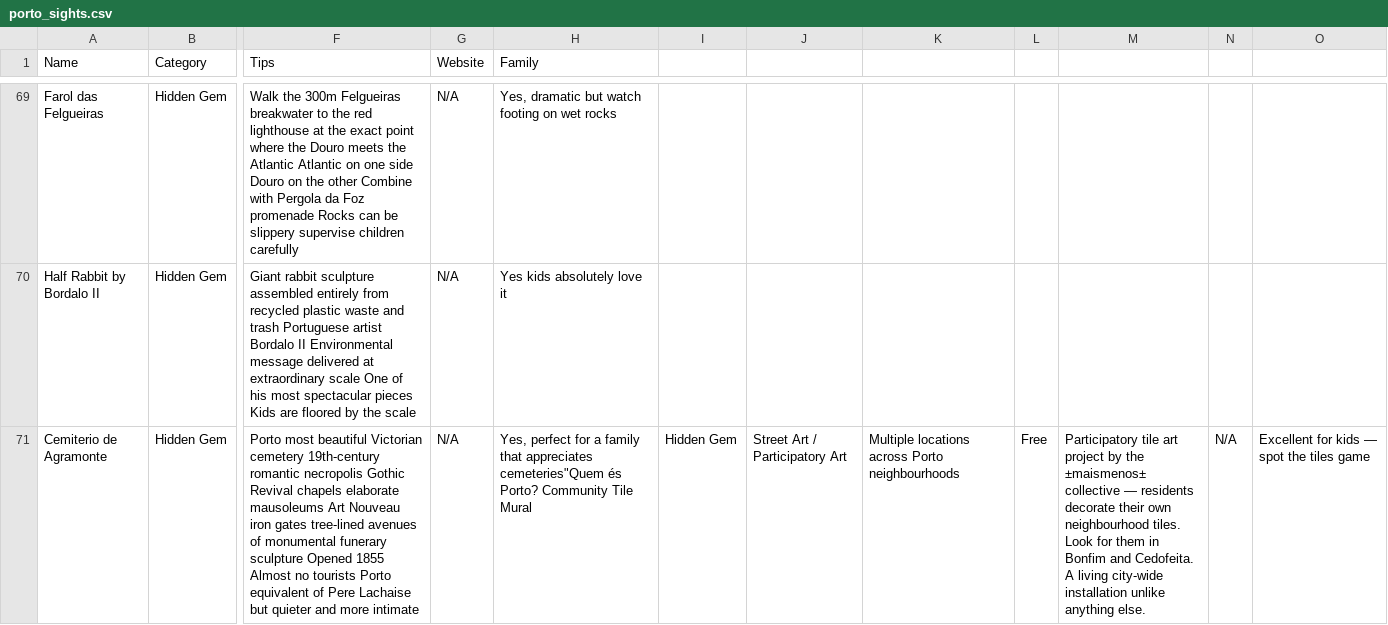
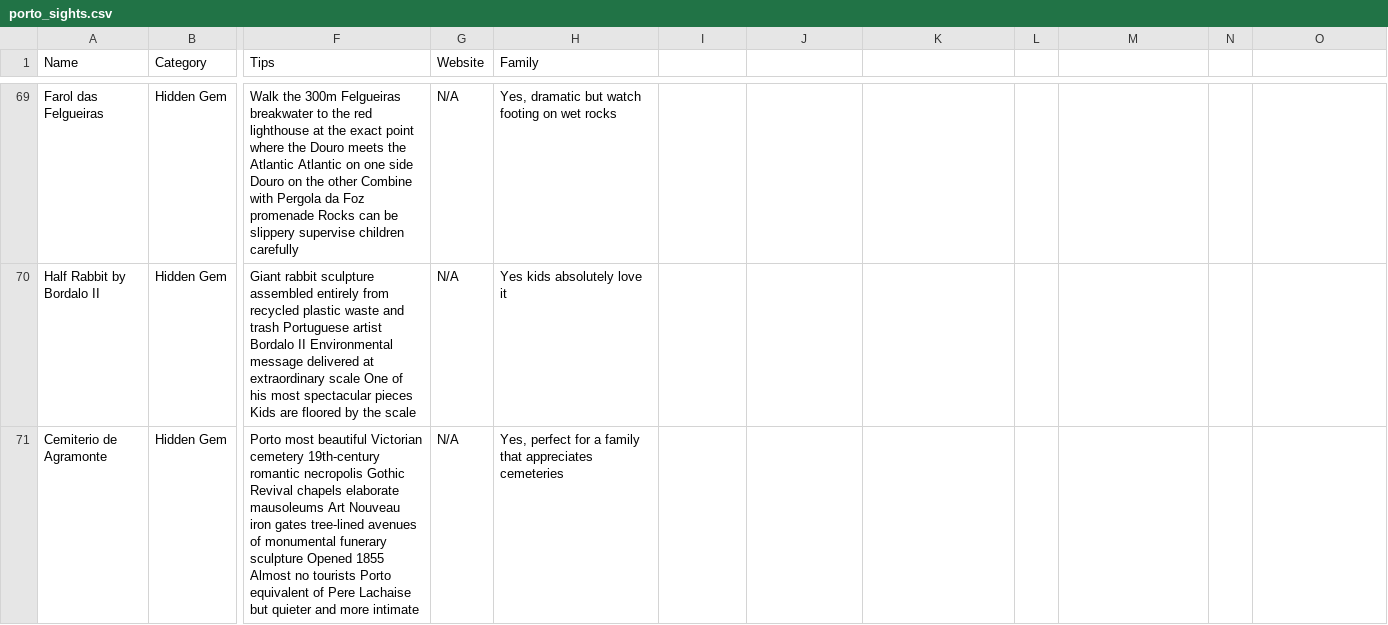
Before and after one commit to syavaYki/euro-trip-2026, a CSV file: docs/goog-map-data/porto_sights.csv, drawn as a sheet; only a part is shown, gaps mark what is left out; the diff covers the shown part only; the diff names each change by its address in the sheet, - before the commit and + after, or states it on an @@ line.

```diff
--- a/docs/goog-map-data/porto_sights.csv
+++ b/docs/goog-map-data/porto_sights.csv
-H71 (Family): …that appreciates cemeteries"Quem és Porto? Community Tile Mural
+H71 (Family): …that appreciates cemeteries
-I71: Hidden Gem
+I71: (empty)
-J71: Street Art / Participatory Art
+J71: (empty)
-K71: Multiple locations across Porto neighbourhoods
+K71: (empty)
-L71: Free
+L71: (empty)
-M71: Participatory tile art project by the ±maismenos± collective — residents decorate their own neighbourhood tiles. Look for them in Bonfim and Cedofeita. A living city-wide installation unlike anything else.
+M71: (empty)
-N71: N/A
+N71: (empty)
-O71: Excellent for kids — spot the tiles game
+O71: (empty)
```
Also changed, not shown: 2 added rows elsewhere in this file, docs/goog-map-data/lisbon_restaurants.csv, docs/goog-map-data/lisbon_sights.csv, 9 other files.
